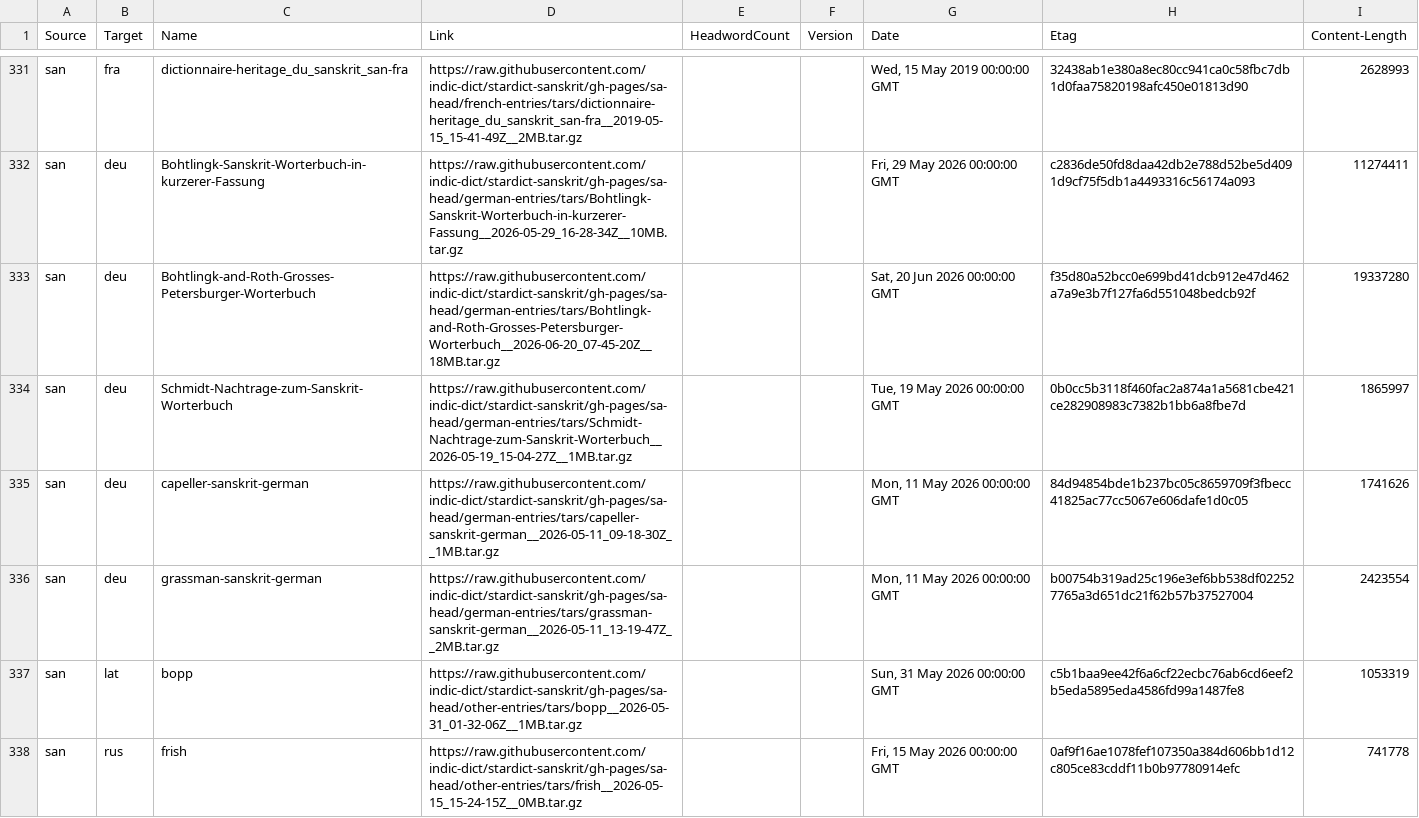
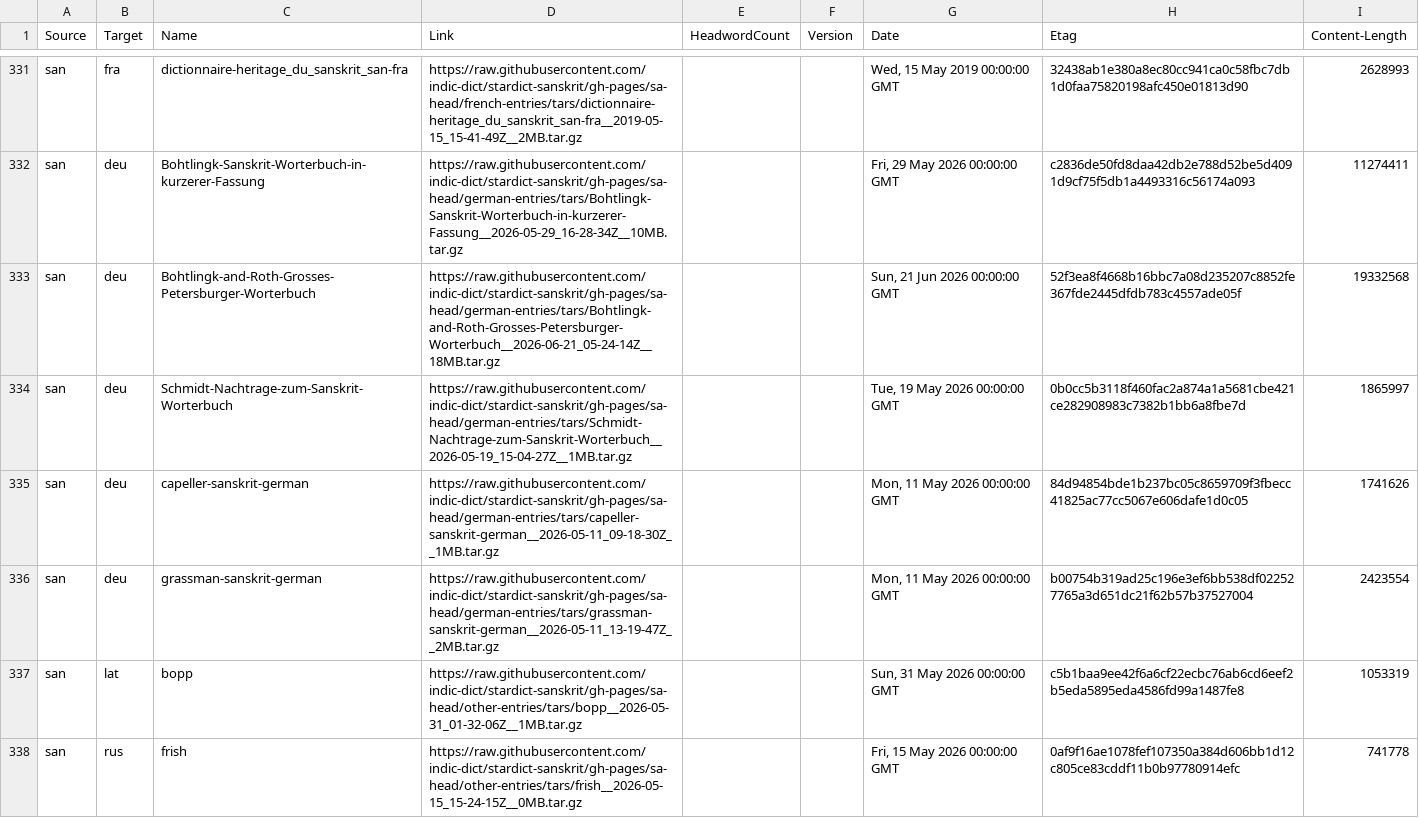
Before and after one commit to drdhaval2785/Stardict-lists, a TSV file: stardict_dictionaries.tsv, drawn as a sheet; only a part is shown, gaps mark what is left out.

Commit message:
regen as of 2026-06-21

```diff
--- a/stardict_dictionaries.tsv
+++ b/stardict_dictionaries.tsv
@@ -332,3 +332,3 @@ san	fra	dictionnaire-heritage_du_sanskrit_san-fra	https://raw.githubusercontent.
 san	deu	Bohtlingk-Sanskrit-Worterbuch-in-kurzerer-Fassung	https://raw.githubusercontent.com/indic-dict/stardict-sanskrit/gh-pages/sa-head/german-entries/tars/Bohtlingk-Sanskrit-Worterbuch-in-kurzerer-Fassung__2026-05-29_16-28-34Z__10MB.tar.gz			Fri, 29 May 2026 00:00:00 GMT	c2836de50fd8daa42db2e788d52be5d4091d9cf75f5db1a4493316c56174a093	11274411
-san	deu	Bohtlingk-and-Roth-Grosses-Petersburger-Worterbuch	https://raw.githubusercontent.com/indic-dict/stardict-sanskrit/gh-pages/sa-head/german-entries/tars/Bohtlingk-and-Roth-Grosses-Petersburger-Worterbuch__2026-06-20_07-45-20Z__18MB.tar.gz			Sat, 20 Jun 2026 00:00:00 GMT	f35d80a52bcc0e699bd41dcb912e47d462a7a9e3b7f127fa6d551048bedcb92f	19337280
+san	deu	Bohtlingk-and-Roth-Grosses-Petersburger-Worterbuch	https://raw.githubusercontent.com/indic-dict/stardict-sanskrit/gh-pages/sa-head/german-entries/tars/Bohtlingk-and-Roth-Grosses-Petersburger-Worterbuch__2026-06-21_05-24-14Z__18MB.tar.gz			Sun, 21 Jun 2026 00:00:00 GMT	52f3ea8f4668b16bbc7a08d235207c8852fe367fde2445dfdb783c4557ade05f	19332568
 san	deu	Schmidt-Nachtrage-zum-Sanskrit-Worterbuch	https://raw.githubusercontent.com/indic-dict/stardict-sanskrit/gh-pages/sa-head/german-entries/tars/Schmidt-Nachtrage-zum-Sanskrit-Worterbuch__2026-05-19_15-04-27Z__1MB.tar.gz			Tue, 19 May 2026 00:00:00 GMT	0b0cc5b3118f460fac2a874a1a5681cbe421ce282908983c7382b1bb6a8fbe7d	1865997
```
